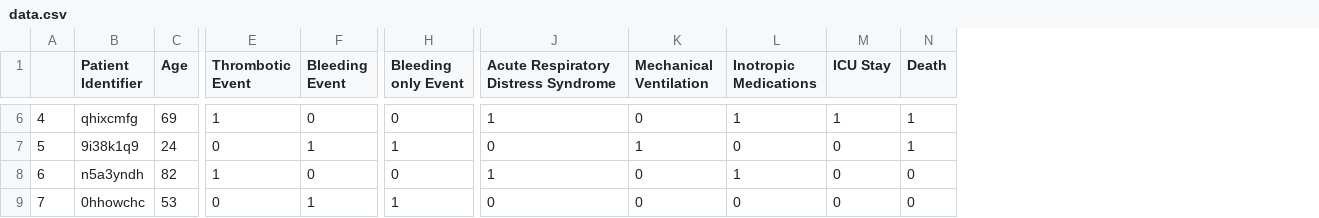
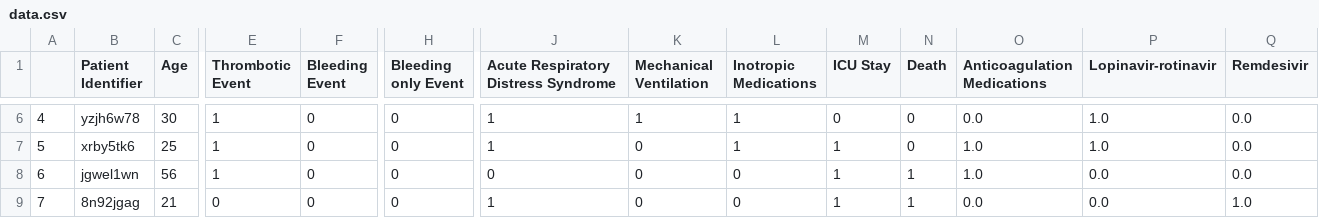
Before and after one commit to llja0112/4CE-Coagulopathy, a CSV file: sample/data.csv, drawn as a sheet; only a part is shown, gaps mark what is left out; the diff covers the shown part only; the diff names each change by its address in the sheet, - before the commit and + after, or states it on an @@ line.

```diff
--- a/sample/data.csv
+++ b/sample/data.csv
+column O (Anticoagulation Medications), rows 6-9: 0.0 | 1.0 | 1.0 | 0.0
+column P (Lopinavir-rotinavir), rows 6-9: 1.0 | 1.0 | 0.0 | 0.0
+column Q (Remdesivir), rows 6-9: 0.0 | 0.0 | 0.0 | 1.0
-B6 (Patient Identifier): qhixcmfg
+B6 (Patient Identifier): yzjh6w78
-C6 (Age): 69
+C6 (Age): 30
-K6 (Mechanical Ventilation): 0
+K6 (Mechanical Ventilation): 1
-M6 (ICU Stay): 1
+M6 (ICU Stay): 0
-N6:N7 (Death): 1
+N6:N7 (Death): 0
-B7 (Patient Identifier): 9i38k1q9
+B7 (Patient Identifier): xrby5tk6
-C7 (Age): 24
+C7 (Age): 25
-E7 (Thrombotic Event): 0
+E7 (Thrombotic Event): 1
-F7 (Bleeding Event): 1
+F7 (Bleeding Event): 0
-H7 (Bleeding only Event): 1
+H7 (Bleeding only Event): 0
-J7: 0
+J7: 1
-K7 (Mechanical Ventilation): 1
+K7 (Mechanical Ventilation): 0
-L7 (Inotropic Medications): 0
+L7 (Inotropic Medications): 1
-M7:M9 (ICU Stay): 0
+M7:M9 (ICU Stay): 1
-B8 (Patient Identifier): n5a3yndh
+B8 (Patient Identifier): jgwel1wn
-C8 (Age): 82
+C8 (Age): 56
-J8: 1
+J8: 0
-L8 (Inotropic Medications): 1
+L8 (Inotropic Medications): 0
-N8:N9 (Death): 0
+N8:N9 (Death): 1
-B9 (Patient Identifier): 0hhowchc
+B9 (Patient Identifier): 8n92jgag
-C9 (Age): 53
+C9 (Age): 21
-F9 (Bleeding Event): 1
+F9 (Bleeding Event): 0
-H9 (Bleeding only Event): 1
+H9 (Bleeding only Event): 0
-J9: 0
+J9: 1
```
Also changed, not shown: 115 edited cells elsewhere in this file, sample/labs_data.csv, 1 other file.
